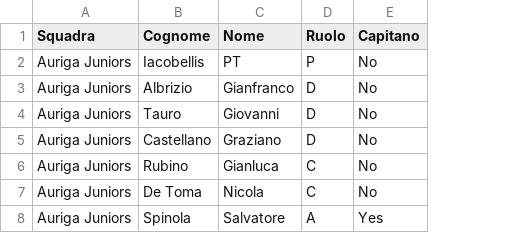
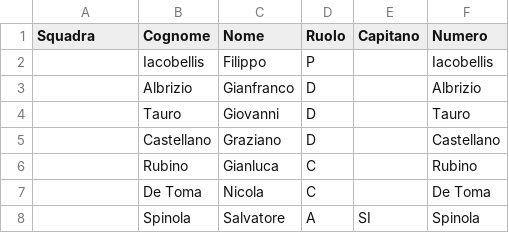
Before and after one commit to Giansyn95/CralChampionsAuriga, a CSV file: tornei/2026-spring/data/squadra_AurigaJuniors.csv, drawn as a sheet; the diff names each change by its address in the sheet, - before the commit and + after, or states it on an @@ line.

```diff
--- a/tornei/2026-spring/data/squadra_AurigaJuniors.csv
+++ b/tornei/2026-spring/data/squadra_AurigaJuniors.csv
+column F (Numero), rows 2-8: Iacobellis | Albrizio | Tauro | Castellano | Rubino | De Toma | Spinola
-A2:A8 (Squadra): Auriga Juniors
+A2:A8 (Squadra): (empty)
-C2 (Nome): PT
+C2 (Nome): Filippo
-E2:E7 (Capitano): No
+E2:E7 (Capitano): (empty)
-E8 (Capitano): Yes
+E8 (Capitano): SI
```
Also changed, not shown: tornei/2026-spring/data/squadra_OutOfOfficeFC.csv.
